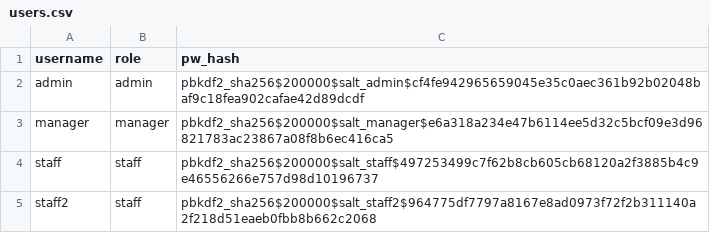
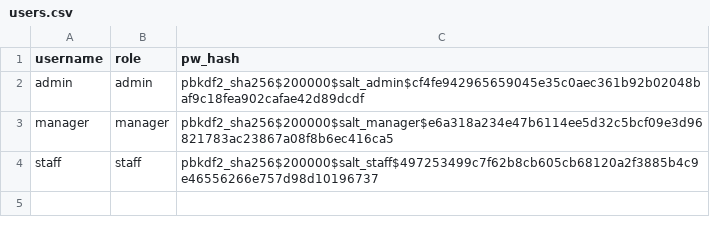
Before and after one commit to Awesometeapot1/pinkcafe, a CSV file: users.csv, drawn as a sheet.

```diff
--- a/users.csv
+++ b/users.csv
@@ -4,2 +4 @@ manager,manager,pbkdf2_sha256$200000$salt_manager$e6a318a234e47b6114ee5d32c5bcf0
 staff,staff,pbkdf2_sha256$200000$salt_staff$497253499c7f62b8cb605cb68120a2f3885b4c9e46556266e757d98d10196737
-staff2,staff,pbkdf2_sha256$200000$salt_staff2$964775df7797a8167e8ad0973f72f2b311140a2f218d51eaeb0fbb8b662c2068
```
Also changed, not shown: sales_entries.csv.
